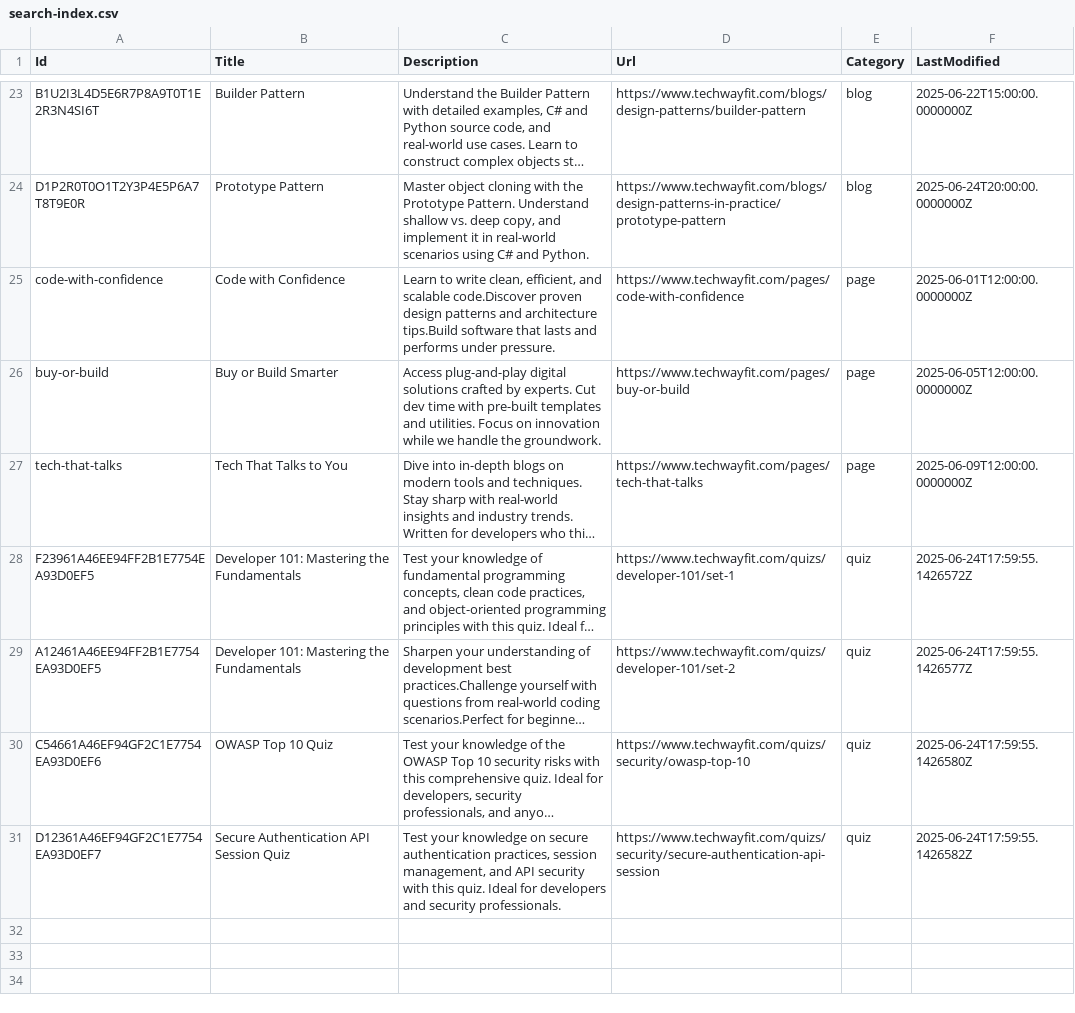
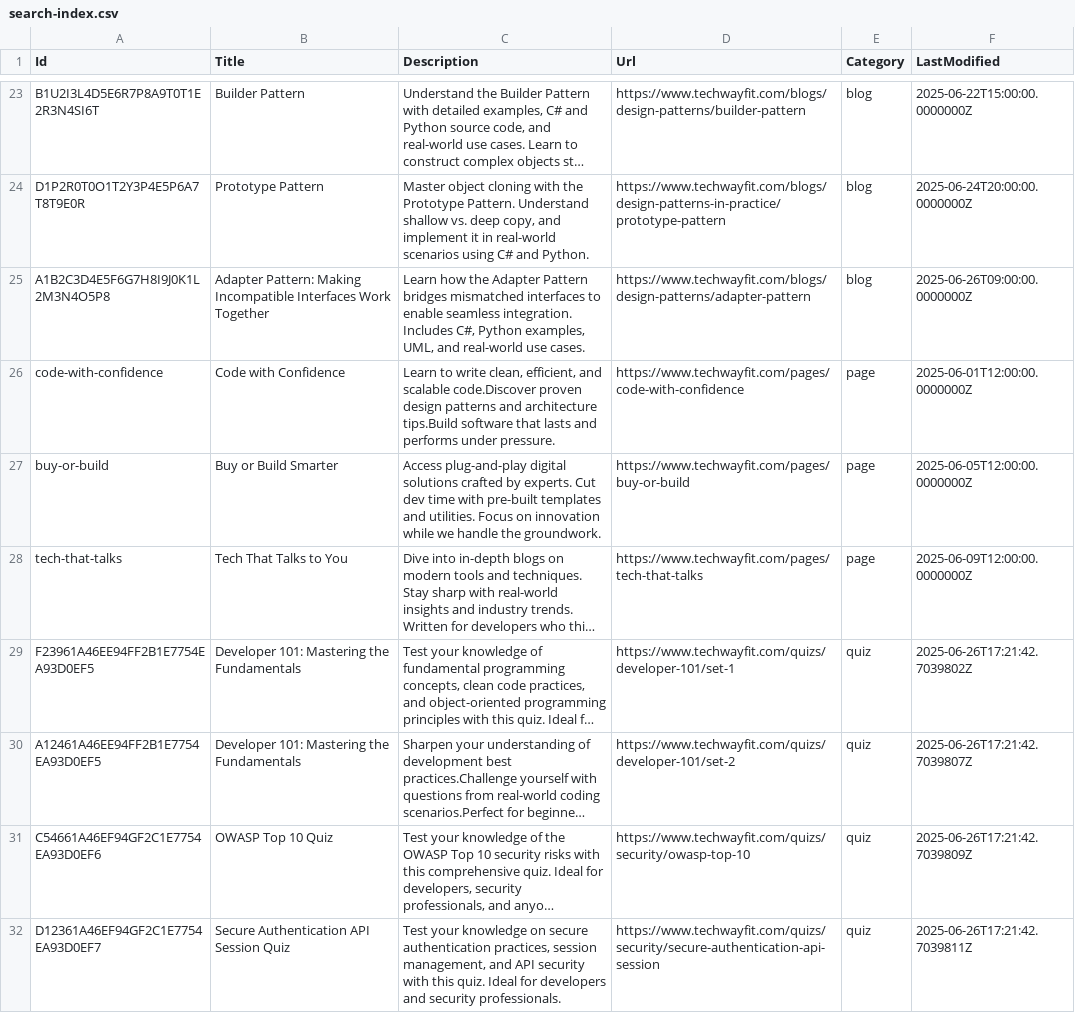
Before and after one commit to mknayak/two-web-static, a CSV file: search-index.csv, drawn as a sheet; only a part is shown, gaps mark what is left out; long unchanged cells end in …; addresses are those after the commit; the diff names each change by its address in the sheet, - before the commit and + after, or states it on an @@ line.

```diff
--- a/search-index.csv
+++ b/search-index.csv
+row 25: A1B2C3D4E5F6G7H8I9J0K1L2M3N4O5P8 | Adapter Pattern: Making Incompatible Interfaces Work Together | Learn how the Adapter Pattern bridges mismatched interfaces to enable seamless integration. Includes C#, Python examples, UML, and real-world use cases. | https://www.techwayfit.com/blogs/design-patterns/adapter-pattern | blog | 2025-06-26T09:00:00.0000000Z
-F29 (LastModified): 2025-06-24T17:59:55.1426572Z
+F29 (LastModified): 2025-06-26T17:21:42.7039802Z
-F30 (LastModified): 2025-06-24T17:59:55.1426577Z
+F30 (LastModified): 2025-06-26T17:21:42.7039807Z
-F31 (LastModified): 2025-06-24T17:59:55.1426580Z
+F31 (LastModified): 2025-06-26T17:21:42.7039809Z
-F32 (LastModified): 2025-06-24T17:59:55.1426582Z
+F32 (LastModified): 2025-06-26T17:21:42.7039811Z
```
Also changed, not shown: 10 other files.
